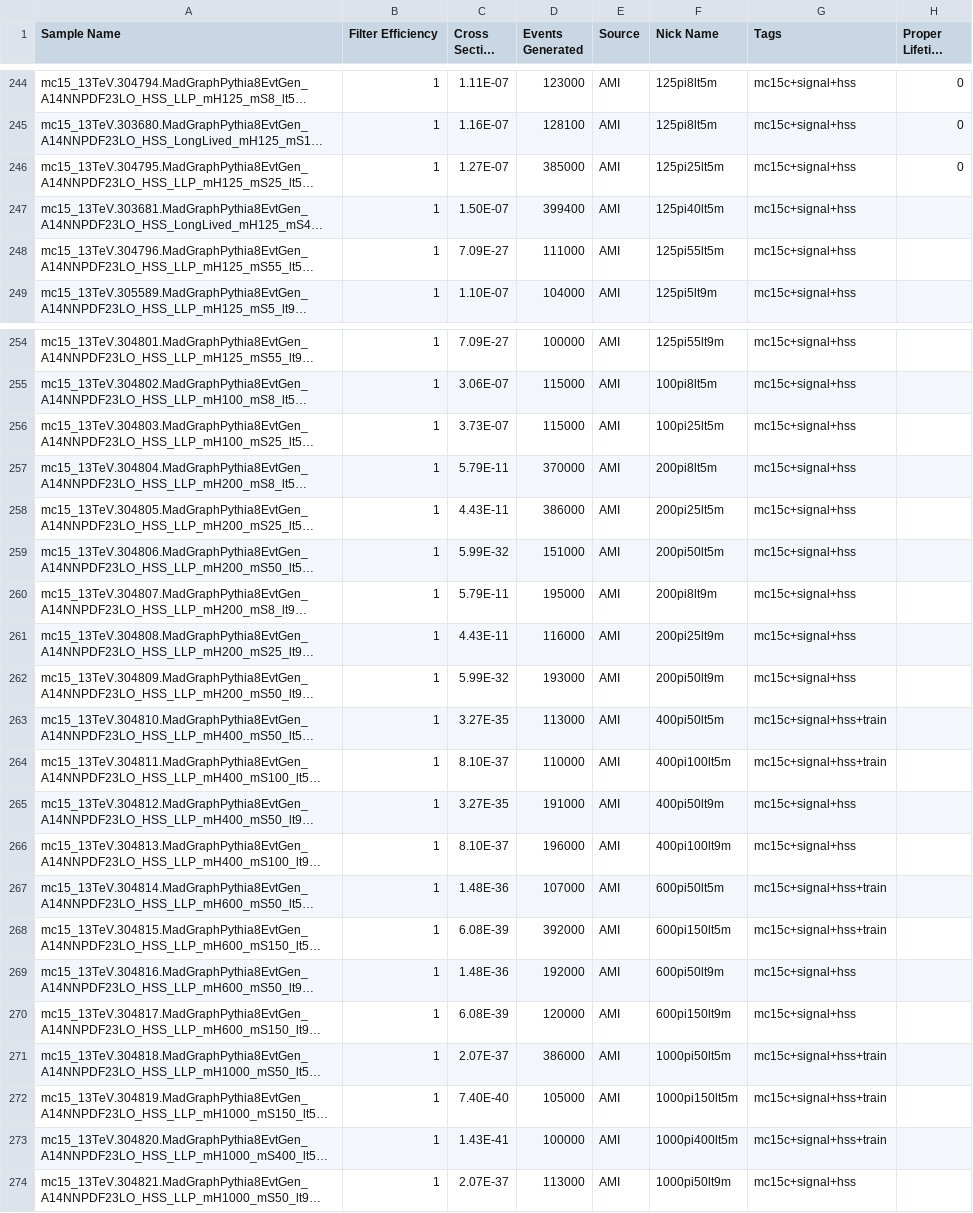
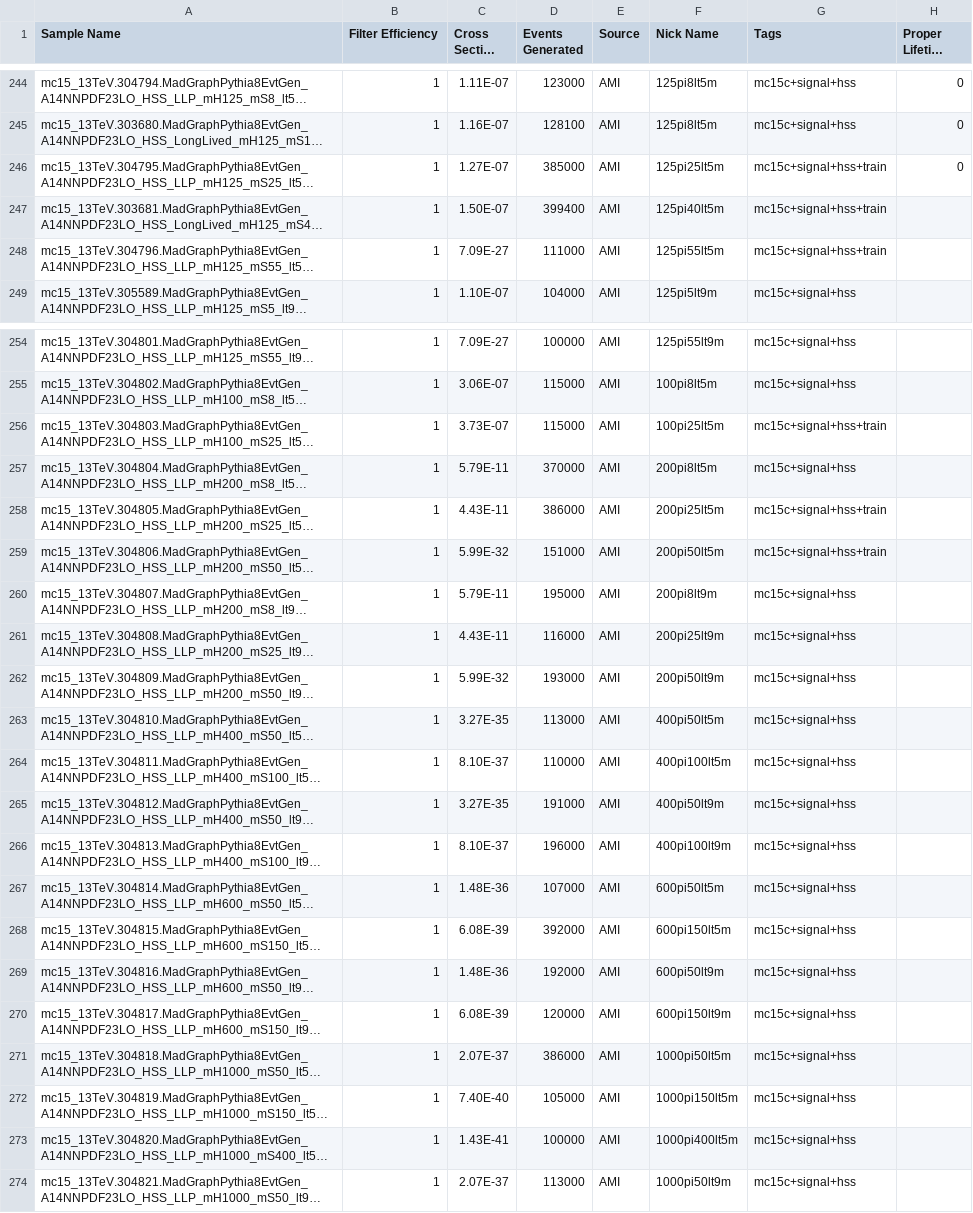
Before and after one commit to gordonwatts/JetCutStudies, a CSV file: libDataAccess/Sample Meta Data.csv, drawn as a sheet; only a part is shown, gaps mark what is left out; long unchanged cells end in …; the diff names each change by its address in the sheet, - before the commit and + after, or states it on an @@ line.

Commit message:
Train only low mass samples

```diff
--- a/libDataAccess/Sample Meta Data.csv
+++ b/libDataAccess/Sample Meta Data.csv
-G246:G248 (Tags): mc15c+signal+hss
+G246:G248 (Tags): mc15c+signal+hss+train
-G256 (Tags): mc15c+signal+hss
+G256 (Tags): mc15c+signal+hss+train
-G258:G259 (Tags): mc15c+signal+hss
+G258:G259 (Tags): mc15c+signal+hss+train
-G263:G264 (Tags): mc15c+signal+hss+train
+G263:G264 (Tags): mc15c+signal+hss
-G267:G268 (Tags): mc15c+signal+hss+train
+G267:G268 (Tags): mc15c+signal+hss
-G271:G273 (Tags): mc15c+signal+hss+train
+G271:G273 (Tags): mc15c+signal+hss
```
